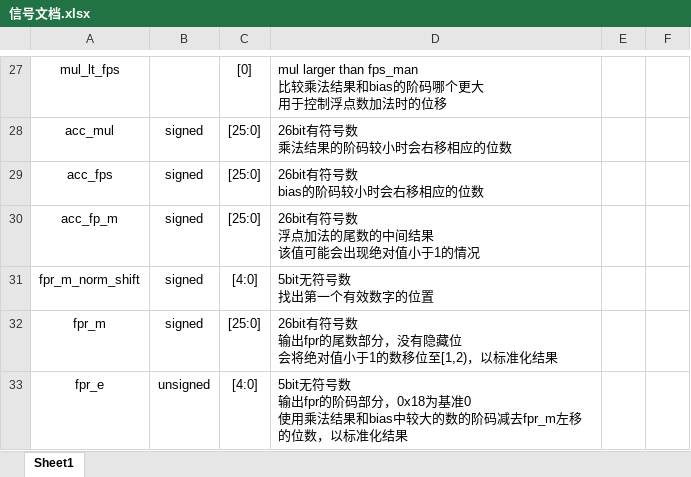
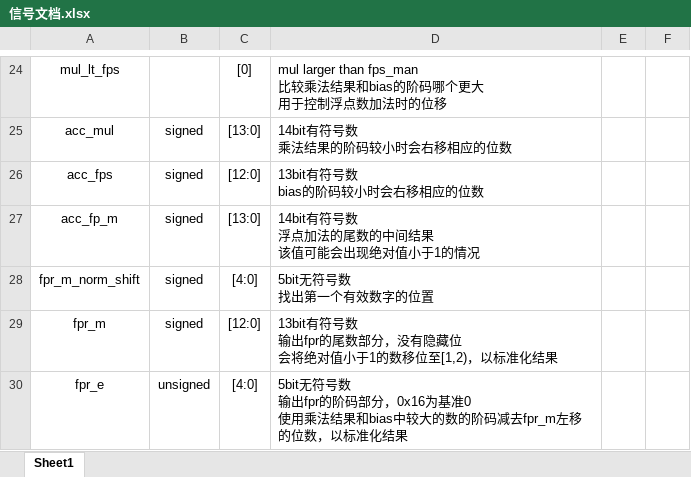
Before and after one commit to Dignity-ghost/QuantizationMac, an Excel workbook: 信号文档.xlsx, sheet Sheet1, drawn as a sheet; only a part is shown, gaps mark what is left out; values as stored, in another font and other column widths than the file's, no borders; addresses are those after the commit; ↵ is a line break in a cell; the diff covers the shown part only; the diff names each change by its address in the sheet, - before the commit and + after, or states it on an @@ line.

```diff
--- a/信号文档.xlsx (sheet Sheet1)
+++ b/信号文档.xlsx (sheet Sheet1)
-C25: [25:0]
+C25: [13:0]
-D25: 26bit有符号数 ↵ 乘法结果的阶码较小时会右移相应的位数
+D25: 14bit有符号数 ↵ 乘法结果的阶码较小时会右移相应的位数
-C26: [25:0]
+C26: [12:0]
-D26: 26bit有符号数 ↵ bias的阶码较小时会右移相应的位数
+D26: 13bit有符号数 ↵ bias的阶码较小时会右移相应的位数
-C27: [25:0]
+C27: [13:0]
-D27: 26bit有符号数 ↵ 浮点加法的尾数的中间结果 ↵ 该值可能会出现绝对值小于1的情况
+D27: 14bit有符号数 ↵ 浮点加法的尾数的中间结果 ↵ 该值可能会出现绝对值小于1的情况
-C29: [25:0]
+C29: [12:0]
-D29: 26bit有符号数…
+D29: 13bit有符号数…
-D30: …码部分，0x18为基准0…
+D30: …码部分，0x16为基准0…
```
Also changed, not shown: 1 added row, 4 removed rows and 26 edited cells elsewhere in this sheet, 5 other files.
